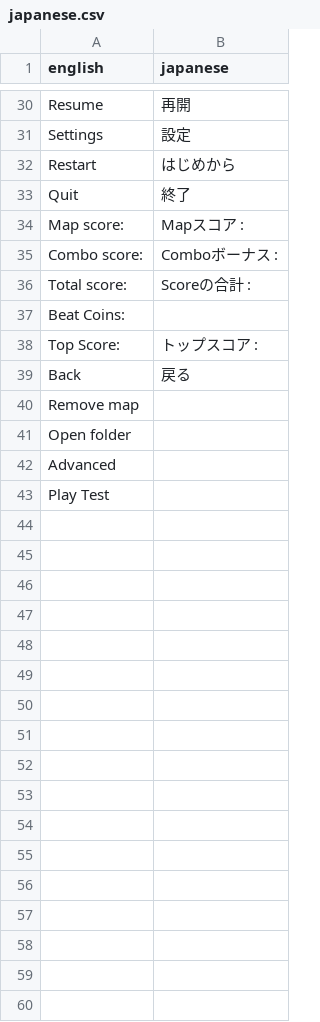
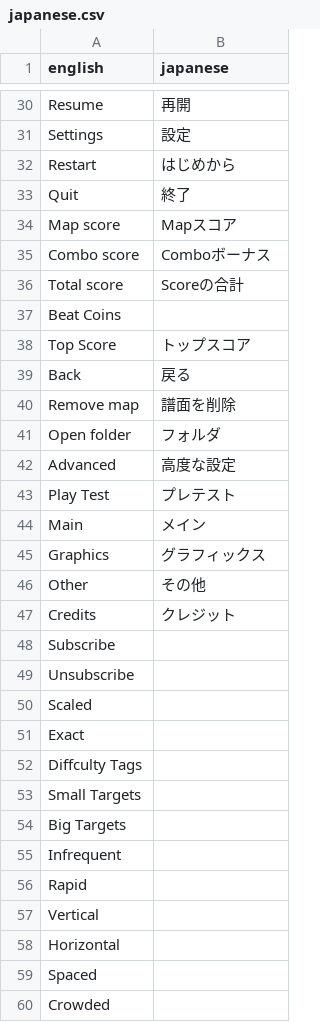
Before and after one commit to kamyker/BeatAim, a CSV file: translations/japanese.csv, drawn as a sheet; only a part is shown, gaps mark what is left out; the diff covers the shown part only.

Commit message:
mroe translations

```diff
--- a/translations/japanese.csv
+++ b/translations/japanese.csv
@@ -33,11 +33,28 @@ Restart,はじめから
 Quit,終了
-Map score:,Mapスコア :
-Combo score:,Comboボーナス :
-Total score:,Scoreの合計 :
-Beat Coins:,
-Top Score:,トップスコア :
+Map score,Mapスコア
+Combo score,Comboボーナス
+Total score,Scoreの合計
+Beat Coins,
+Top Score,トップスコア
 Back,戻る
-Remove map,
-Open folder,
-Advanced,
-Play Test,
+Remove map,譜面を削除
+Open folder,フォルダ
+Advanced,高度な設定
+Play Test,プレテスト
+Main,メイン
+Graphics,グラフィックス
+Other,その他
+Credits,クレジット
+Subscribe,
+Unsubscribe,
+Scaled,
+Exact,
+Diffculty Tags,
+Small Targets,
+Big Targets,
+Infrequent,
+Rapid,
+Vertical,
+Horizontal,
+Spaced,
+Crowded,
```
Also changed, not shown: 23 added rows and 1 edited cell elsewhere in this file, translations/polish.csv, 3 other files.
